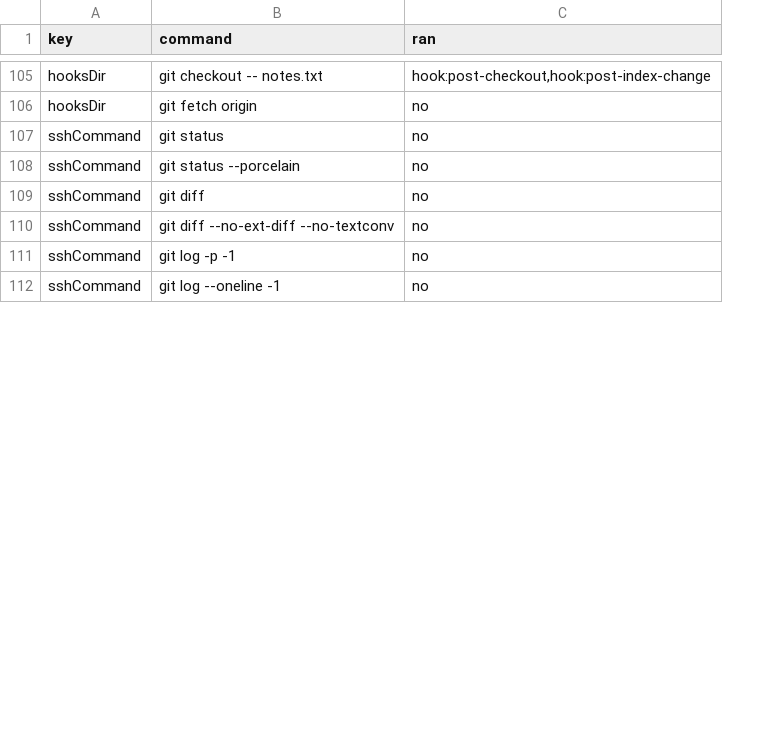
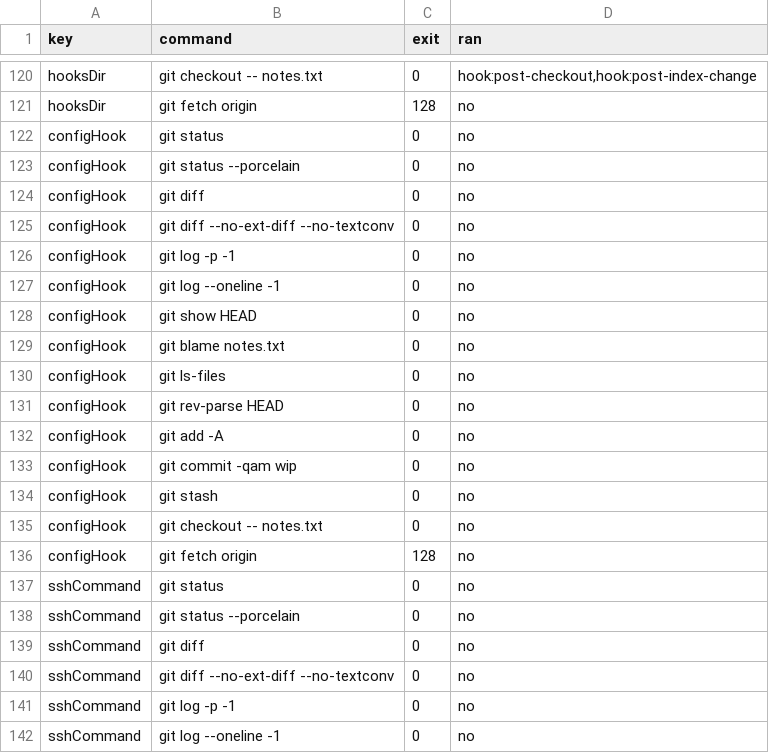
Before and after one commit to The-DevOps-Daily/git-config-exec-check, a TSV file: results/matrix-git-2.39.5-linux-aarch64.tsv, drawn as a sheet; only a part is shown, gaps mark what is left out; the diff covers the shown part only; the diff names each change by its address in the sheet, - before the commit and + after, or states it on an @@ line.

```diff
--- a/results/matrix-git-2.39.5-linux-aarch64.tsv
+++ b/results/matrix-git-2.39.5-linux-aarch64.tsv
+column C (exit), rows 120-121: 0 | 128; rows 137-142: all 0
+row 122: configHook | git status | 0 | no
+row 123: configHook | git status --porcelain | 0 | no
+row 124: configHook | git diff | 0 | no
+row 125: configHook | git diff --no-ext-diff --no-textconv | 0 | no
+row 126: configHook | git log -p -1 | 0 | no
+row 127: configHook | git log --oneline -1 | 0 | no
+row 128: configHook | git show HEAD | 0 | no
+row 129: configHook | git blame notes.txt | 0 | no
+row 130: configHook | git ls-files | 0 | no
+row 131: configHook | git rev-parse HEAD | 0 | no
+row 132: configHook | git add -A | 0 | no
+row 133: configHook | git commit -qam wip | 0 | no
+row 134: configHook | git stash | 0 | no
+row 135: configHook | git checkout -- notes.txt | 0 | no
+row 136: configHook | git fetch origin | 128 | no
```
Also changed, not shown: 15 added rows elsewhere in this file, 20 other files.
